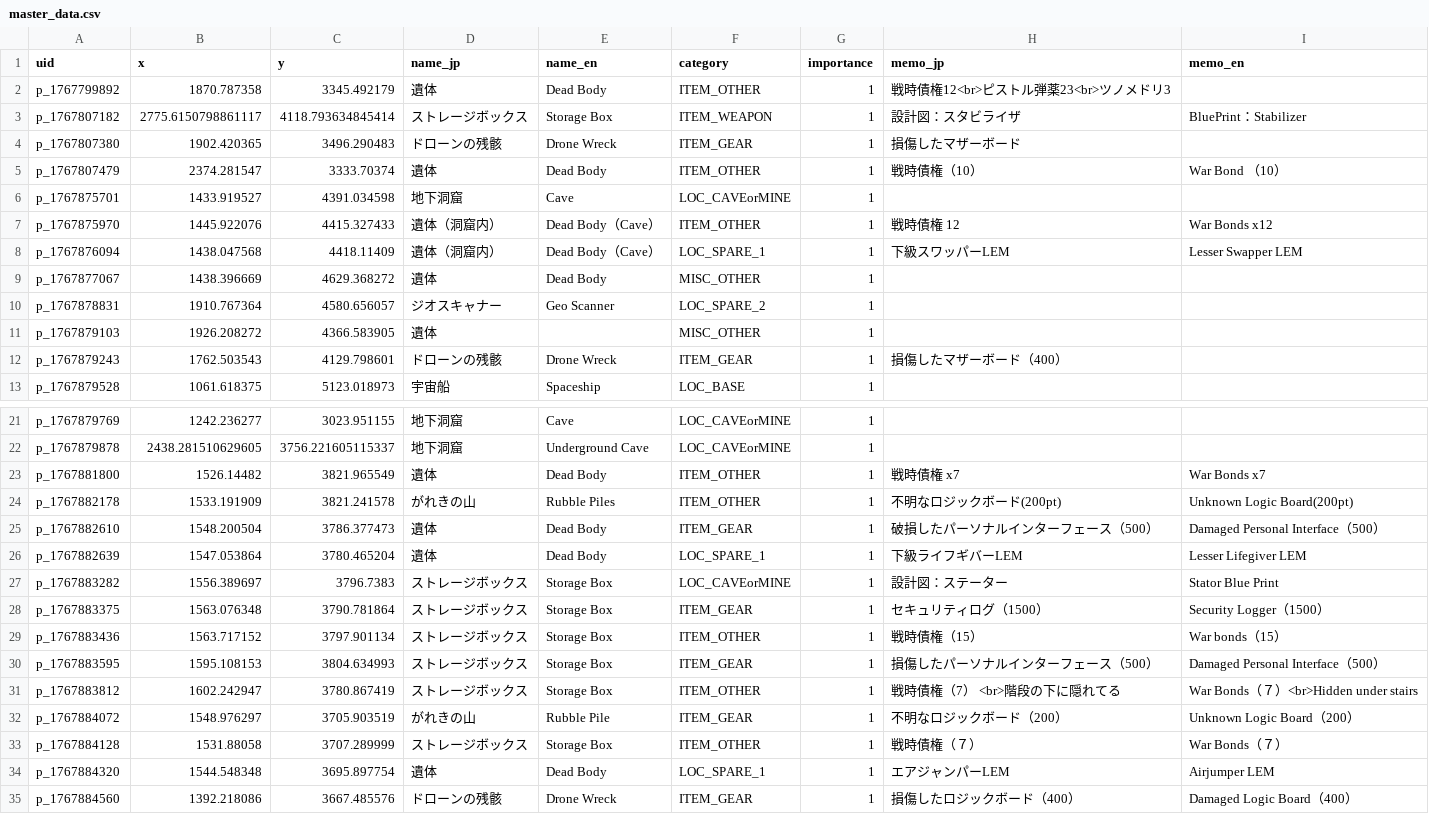
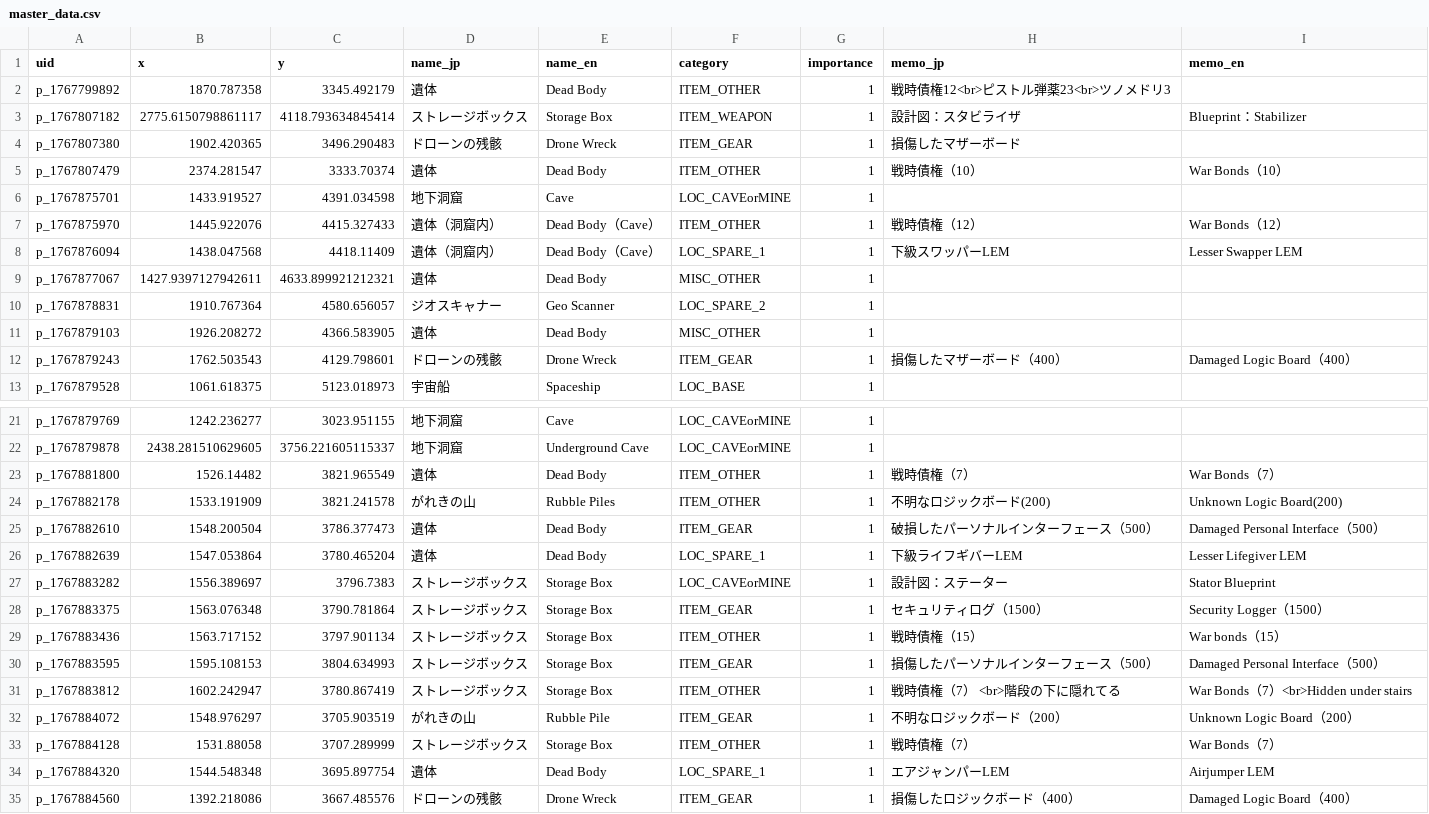
Before and after one commit to lime0404forest-commits/map, a CSV file: games/StarRupture/None/master_data.csv, drawn as a sheet; only a part is shown, gaps mark what is left out; the diff covers the shown part only.

Commit message:
誤字等修正

```diff
--- a/games/StarRupture/None/master_data.csv
+++ b/games/StarRupture/None/master_data.csv
@@ -2,12 +2,12 @@
 p_1767799892,1870.787358,3345.492179,遺体,Dead Body,ITEM_OTHER,1,戦時債権12<br>ピストル弾薬23<br>ツノメドリ3,
-p_1767807182,2775.6150798861117,4118.793634845414,ストレージボックス,Storage Box,ITEM_WEAPON,1,設計図：スタビライザ,BluePrint：Stabilizer
+p_1767807182,2775.6150798861117,4118.793634845414,ストレージボックス,Storage Box,ITEM_WEAPON,1,設計図：スタビライザ,Blueprint：Stabilizer
 p_1767807380,1902.420365,3496.290483,ドローンの残骸,Drone Wreck,ITEM_GEAR,1,損傷したマザーボード,
-p_1767807479,2374.281547,3333.70374,遺体,Dead Body,ITEM_OTHER,1,戦時債権（10）,War Bond （10）
+p_1767807479,2374.281547,3333.70374,遺体,Dead Body,ITEM_OTHER,1,戦時債権（10）,War Bonds（10）
 p_1767875701,1433.919527,4391.034598,地下洞窟,Cave,LOC_CAVEorMINE,1,,
-p_1767875970,1445.922076,4415.327433,遺体（洞窟内）,Dead Body（Cave）,ITEM_OTHER,1,戦時債権 12,War Bonds x12
+p_1767875970,1445.922076,4415.327433,遺体（洞窟内）,Dead Body（Cave）,ITEM_OTHER,1,戦時債権（12）,War Bonds（12）
 p_1767876094,1438.047568,4418.11409,遺体（洞窟内）,Dead Body（Cave）,LOC_SPARE_1,1,下級スワッパーLEM,Lesser Swapper LEM
-p_1767877067,1438.396669,4629.368272,遺体,Dead Body,MISC_OTHER,1,,
+p_1767877067,1427.9397127942611,4633.899921212321,遺体,Dead Body,MISC_OTHER,1,,
 p_1767878831,1910.767364,4580.656057,ジオスキャナー,Geo Scanner,LOC_SPARE_2,1,,
-p_1767879103,1926.208272,4366.583905,遺体,,MISC_OTHER,1,,
-p_1767879243,1762.503543,4129.798601,ドローンの残骸,Drone Wreck,ITEM_GEAR,1,損傷したマザーボード（400）,
+p_1767879103,1926.208272,4366.583905,遺体,Dead Body,MISC_OTHER,1,,
+p_1767879243,1762.503543,4129.798601,ドローンの残骸,Drone Wreck,ITEM_GEAR,1,損傷したマザーボード（400）,Damaged Logic Board（400）
 p_1767879528,1061.618375,5123.018973,宇宙船,Spaceship,LOC_BASE,1,,
@@ -22,7 +22,7 @@ p_1767879769,1242.236277,3023.951155,地下洞窟,Cave,LOC_CAVEorMINE,1,,
 p_1767879878,2438.281510629605,3756.221605115337,地下洞窟,Underground Cave,LOC_CAVEorMINE,1,,
-p_1767881800,1526.14482,3821.965549,遺体,Dead Body,ITEM_OTHER,1,戦時債権　x7,War Bonds x7
-p_1767882178,1533.191909,3821.241578,がれきの山,Rubble Piles,ITEM_OTHER,1,不明なロジックボード(200pt),Unknown Logic Board(200pt)
+p_1767881800,1526.14482,3821.965549,遺体,Dead Body,ITEM_OTHER,1,戦時債権（7）,War Bonds（7）
+p_1767882178,1533.191909,3821.241578,がれきの山,Rubble Piles,ITEM_OTHER,1,不明なロジックボード(200),Unknown Logic Board(200)
 p_1767882610,1548.200504,3786.377473,遺体,Dead Body,ITEM_GEAR,1,破損したパーソナルインターフェース（500）,Damaged Personal Interface（500）
 p_1767882639,1547.053864,3780.465204,遺体,Dead Body,LOC_SPARE_1,1,下級ライフギバーLEM	,Lesser Lifegiver LEM
-p_1767883282,1556.389697,3796.7383,ストレージボックス,Storage Box,LOC_CAVEorMINE,1,設計図：ステーター,Stator Blue Print
+p_1767883282,1556.389697,3796.7383,ストレージボックス,Storage Box,LOC_CAVEorMINE,1,設計図：ステーター,Stator Blueprint
 p_1767883375,1563.076348,3790.781864,ストレージボックス,Storage Box,ITEM_GEAR,1,セキュリティログ（1500）,Security Logger（1500）
@@ -30,5 +30,5 @@ p_1767883436,1563.717152,3797.901134,ストレージボックス,Storage Box,ITE
 p_1767883595,1595.108153,3804.634993,ストレージボックス,Storage Box,ITEM_GEAR,1,損傷したパーソナルインターフェース（500）,Damaged Personal Interface（500）
-p_1767883812,1602.242947,3780.867419,ストレージボックス,Storage Box,ITEM_OTHER,1,戦時債権（7）	<br>階段の下に隠れてる,War Bonds（７）<br>Hidden under stairs
+p_1767883812,1602.242947,3780.867419,ストレージボックス,Storage Box,ITEM_OTHER,1,戦時債権（7）	<br>階段の下に隠れてる,War Bonds（7）<br>Hidden under stairs
 p_1767884072,1548.976297,3705.903519,がれきの山,Rubble Pile,ITEM_GEAR,1,不明なロジックボード（200）,Unknown Logic Board（200）
-p_1767884128,1531.88058,3707.289999,ストレージボックス,Storage Box,ITEM_OTHER,1,戦時債権（７）,War Bonds（７）
+p_1767884128,1531.88058,3707.289999,ストレージボックス,Storage Box,ITEM_OTHER,1,戦時債権（7）,War Bonds（7）
 p_1767884320,1544.548348,3695.897754,遺体,Dead Body,LOC_SPARE_1,1,エアジャンパーLEM	,Airjumper LEM
```
Also changed, not shown: 2 edited cells elsewhere in this file.
